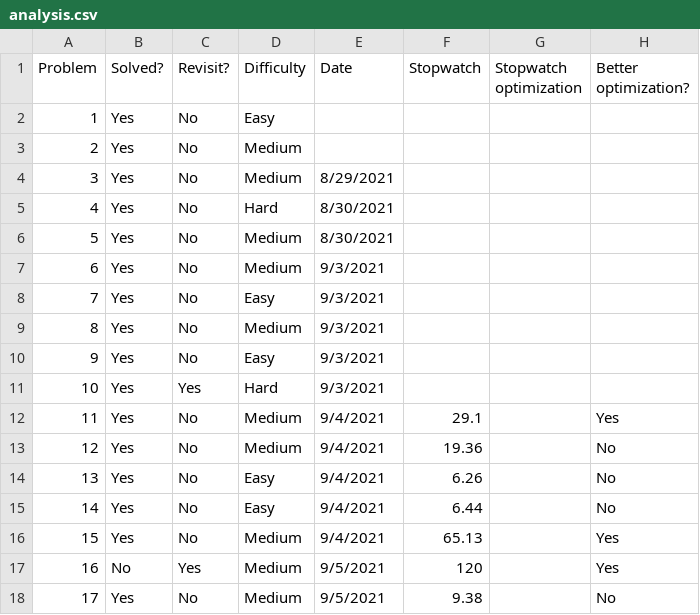
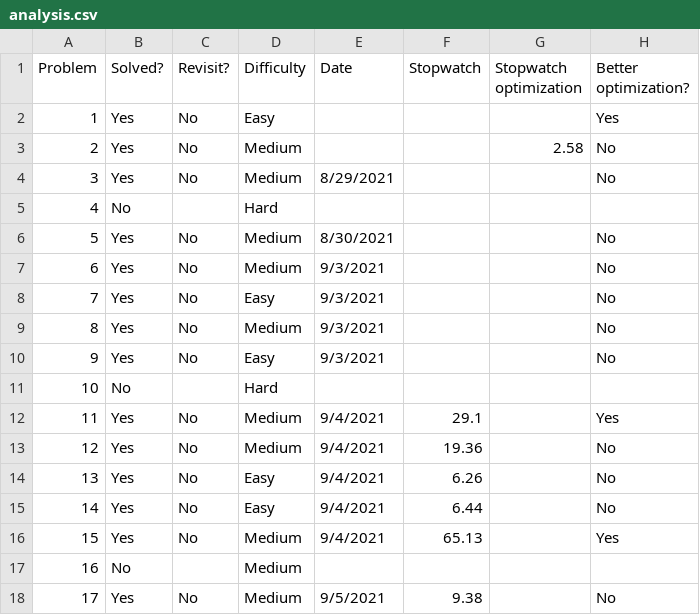
Before and after one commit to dabslee/Leetcode, a CSV file: analysis.csv, drawn as a sheet.

Commit message:
updated csv and analysis with preivous problem data

```diff
--- a/analysis.csv
+++ b/analysis.csv
@@ -1,12 +1,12 @@
 Problem,Solved?,Revisit?,Difficulty,Date,Stopwatch,Stopwatch optimization,Better optimization?
-1,Yes,No,Easy,,,,
-2,Yes,No,Medium,,,,
-3,Yes,No,Medium,8/29/2021,,,
-4,Yes,No,Hard,8/30/2021,,,
-5,Yes,No,Medium,8/30/2021,,,
-6,Yes,No,Medium,9/3/2021,,,
-7,Yes,No,Easy,9/3/2021,,,
-8,Yes,No,Medium,9/3/2021,,,
-9,Yes,No,Easy,9/3/2021,,,
-10,Yes,Yes,Hard,9/3/2021,,,
+1,Yes,No,Easy,,,,Yes
+2,Yes,No,Medium,,,2.58,No
+3,Yes,No,Medium,8/29/2021,,,No
+4,No,,Hard,,,,
+5,Yes,No,Medium,8/30/2021,,,No
+6,Yes,No,Medium,9/3/2021,,,No
+7,Yes,No,Easy,9/3/2021,,,No
+8,Yes,No,Medium,9/3/2021,,,No
+9,Yes,No,Easy,9/3/2021,,,No
+10,No,,Hard,,,,
 11,Yes,No,Medium,9/4/2021,29.1,,Yes
@@ -16,3 +16,3 @@ Problem,Solved?,Revisit?,Difficulty,Date,Stopwatch,Stopwatch optimization,Better
 15,Yes,No,Medium,9/4/2021,65.13,,Yes
-16,No,Yes,Medium,9/5/2021,120,,Yes
+16,No,,Medium,,,,
 17,Yes,No,Medium,9/5/2021,9.38,,No
```
Also changed, not shown: 7 other files.
